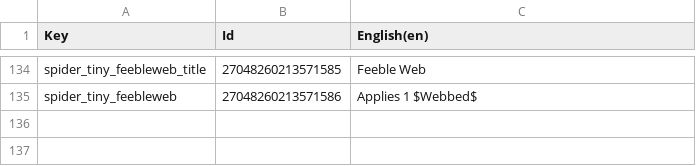
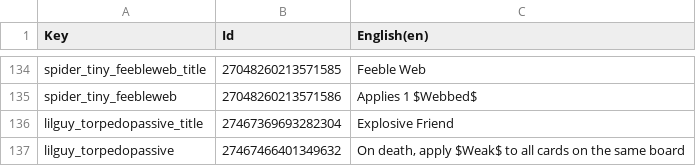
Before and after one commit to Toupak/Card-Roguelike, a CSV file: Assets/Localization/Enemies.csv, drawn as a sheet; only a part is shown, gaps mark what is left out; the diff names each change by its address in the sheet, - before the commit and + after, or states it on an @@ line.

```diff
--- a/Assets/Localization/Enemies.csv
+++ b/Assets/Localization/Enemies.csv
+row 136: lilguy_torpedopassive_title | 27467369693282304 | Explosive Friend
+row 137: lilguy_torpedopassive | 27467466401349632 | On death, apply $Weak$ to all cards on the same board
```
Also changed, not shown: Assets/Localization/Passives.csv, Assets/Localization/Spells.csv, 49 other files.
